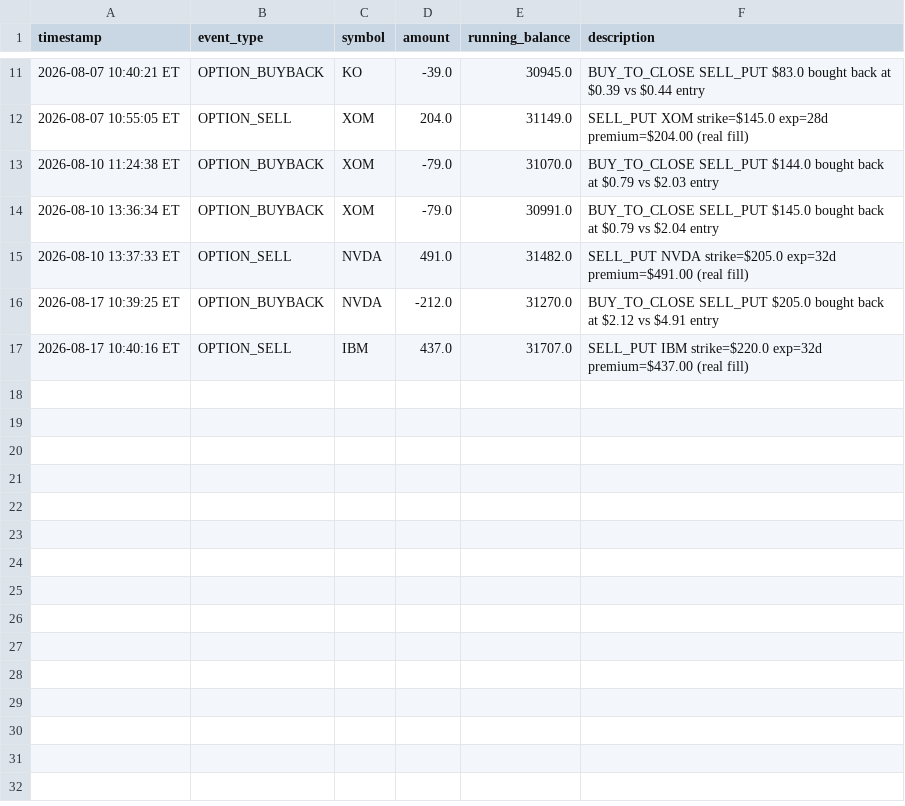
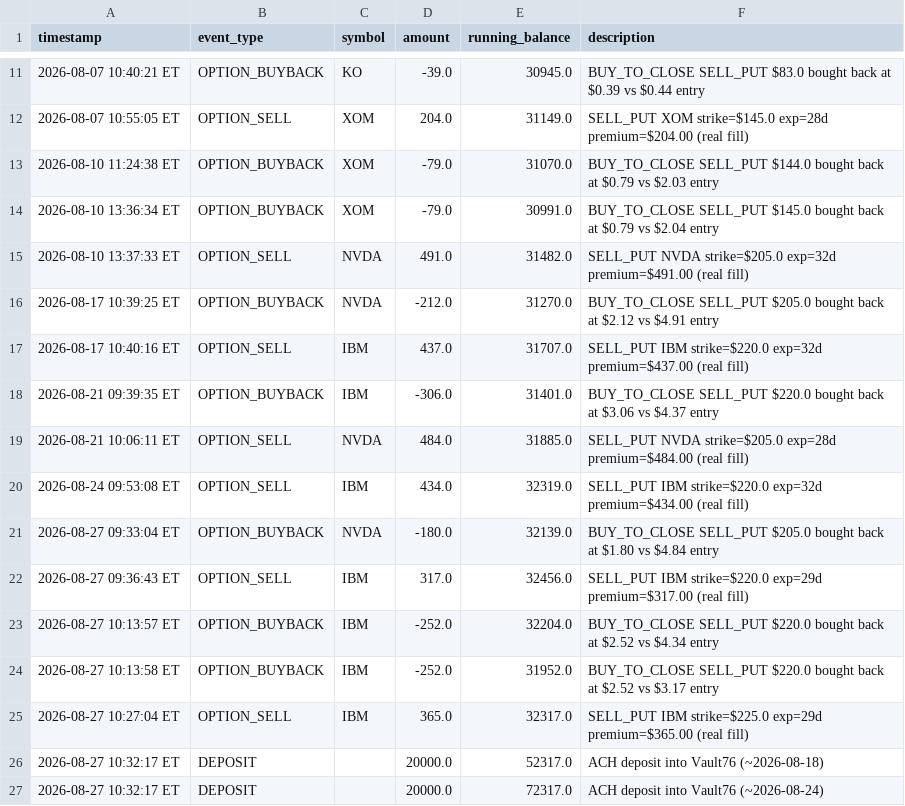
Before and after one commit to reachlin/gold-finger, a CSV file: data/cash_ledger.csv, drawn as a sheet; only a part is shown, gaps mark what is left out.

```diff
--- a/data/cash_ledger.csv
+++ b/data/cash_ledger.csv
@@ -17 +17,11 @@ timestamp,event_type,symbol,amount,running_balance,description
 2026-08-17 10:40:16 ET,OPTION_SELL,IBM,437.0,31707.0,SELL_PUT IBM strike=$220.0 exp=32d premium=$437.00 (real fill)
+2026-08-21 09:39:35 ET,OPTION_BUYBACK,IBM,-306.0,31401.0,BUY_TO_CLOSE SELL_PUT $220.0 bought back at $3.06 vs $4.37 entry
+2026-08-21 10:06:11 ET,OPTION_SELL,NVDA,484.0,31885.0,SELL_PUT NVDA strike=$205.0 exp=28d premium=$484.00 (real fill)
+2026-08-24 09:53:08 ET,OPTION_SELL,IBM,434.0,32319.0,SELL_PUT IBM strike=$220.0 exp=32d premium=$434.00 (real fill)
+2026-08-27 09:33:04 ET,OPTION_BUYBACK,NVDA,-180.0,32139.0,BUY_TO_CLOSE SELL_PUT $205.0 bought back at $1.80 vs $4.84 entry
+2026-08-27 09:36:43 ET,OPTION_SELL,IBM,317.0,32456.0,SELL_PUT IBM strike=$220.0 exp=29d premium=$317.00 (real fill)
+2026-08-27 10:13:57 ET,OPTION_BUYBACK,IBM,-252.0,32204.0,BUY_TO_CLOSE SELL_PUT $220.0 bought back at $2.52 vs $4.34 entry
+2026-08-27 10:13:58 ET,OPTION_BUYBACK,IBM,-252.0,31952.0,BUY_TO_CLOSE SELL_PUT $220.0 bought back at $2.52 vs $3.17 entry
+2026-08-27 10:27:04 ET,OPTION_SELL,IBM,365.0,32317.0,SELL_PUT IBM strike=$225.0 exp=29d premium=$365.00 (real fill)
+2026-08-27 10:32:17 ET,DEPOSIT,,20000.0,52317.0,ACH deposit into Vault76 (~2026-08-18)
+2026-08-27 10:32:17 ET,DEPOSIT,,20000.0,72317.0,ACH deposit into Vault76 (~2026-08-24)
```
Also changed, not shown: 3 other files.
